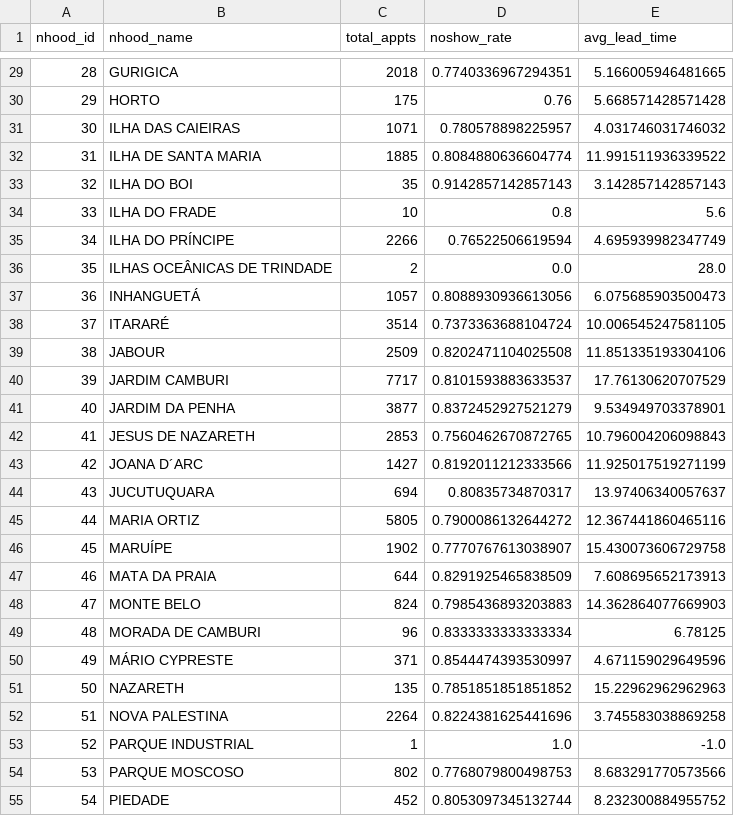
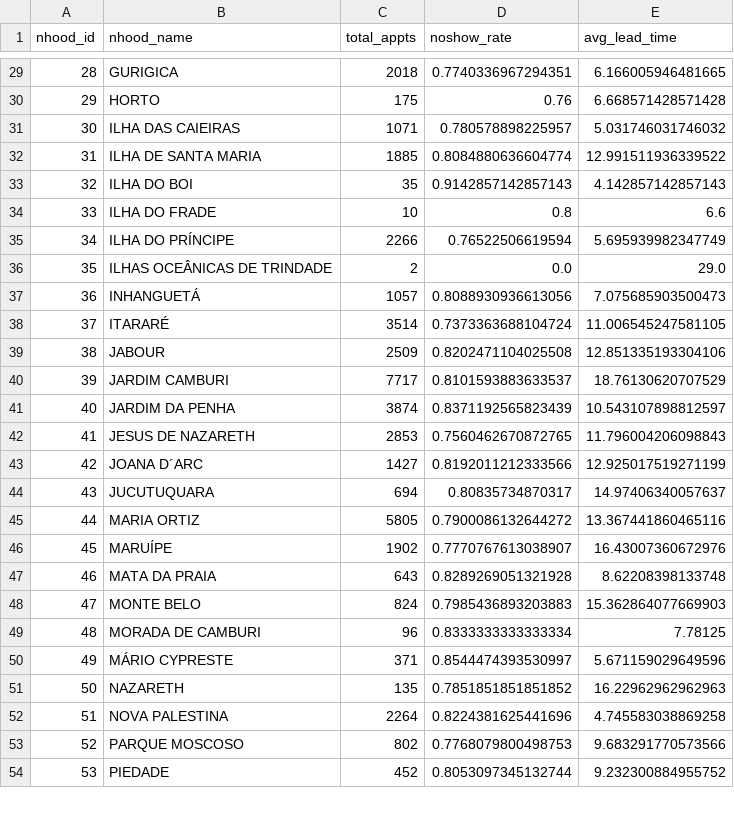
Before and after one commit to SKNETWORKS-FAMILY-AICAMP/SKN25-2nd-6Team, a CSV file: data/Neighbourhood.csv, drawn as a sheet; only a part is shown, gaps mark what is left out; removed rows and columns are numbered as before the commit, all else as after; the diff covers the shown part only; the diff names each change by its address in the sheet, - before the commit and + after, or states it on an @@ line.

Commit message:
fix: compute lead_time using dates to avoid negatives, add scheduled_time (HH:MM)

```diff
--- a/data/Neighbourhood.csv
+++ b/data/Neighbourhood.csv
-E29 (avg_lead_time): 5.166005946481665
+E29 (avg_lead_time): 6.166005946481665
-E30 (avg_lead_time): 5.668571428571428
+E30 (avg_lead_time): 6.668571428571428
-E31 (avg_lead_time): 4.031746031746032
+E31 (avg_lead_time): 5.031746031746032
-E32 (avg_lead_time): 11.991511936339522
+E32 (avg_lead_time): 12.991511936339522
-E33 (avg_lead_time): 3.142857142857143
+E33 (avg_lead_time): 4.142857142857143
-E34 (avg_lead_time): 5.6
+E34 (avg_lead_time): 6.6
-E35 (avg_lead_time): 4.695939982347749
+E35 (avg_lead_time): 5.695939982347749
-E36 (avg_lead_time): 28.0
+E36 (avg_lead_time): 29.0
-E37 (avg_lead_time): 6.075685903500473
+E37 (avg_lead_time): 7.075685903500473
-E38 (avg_lead_time): 10.006545247581105
+E38 (avg_lead_time): 11.006545247581105
-E39 (avg_lead_time): 11.851335193304106
+E39 (avg_lead_time): 12.851335193304106
-E40 (avg_lead_time): 17.76130620707529
+E40 (avg_lead_time): 18.76130620707529
-C41 (total_appts): 3877
+C41 (total_appts): 3874
-D41 (noshow_rate): 0.8372452927521279
+D41 (noshow_rate): 0.8371192565823439
-E41 (avg_lead_time): 9.534949703378901
+E41 (avg_lead_time): 10.543107898812597
-E42 (avg_lead_time): 10.796004206098843
+E42 (avg_lead_time): 11.796004206098843
-E43 (avg_lead_time): 11.925017519271199
+E43 (avg_lead_time): 12.925017519271199
-E44 (avg_lead_time): 13.97406340057637
+E44 (avg_lead_time): 14.97406340057637
-E45 (avg_lead_time): 12.367441860465116
+E45 (avg_lead_time): 13.367441860465116
-E46 (avg_lead_time): 15.430073606729758
+E46 (avg_lead_time): 16.43007360672976
-C47 (total_appts): 644
+C47 (total_appts): 643
-D47 (noshow_rate): 0.8291925465838509
+D47 (noshow_rate): 0.8289269051321928
-E47 (avg_lead_time): 7.608695652173913
+E47 (avg_lead_time): 8.62208398133748
-E48 (avg_lead_time): 14.362864077669903
+E48 (avg_lead_time): 15.362864077669903
-E49 (avg_lead_time): 6.78125
+E49 (avg_lead_time): 7.78125
-E50 (avg_lead_time): 4.671159029649596
+E50 (avg_lead_time): 5.671159029649596
-E51 (avg_lead_time): 15.22962962962963
+E51 (avg_lead_time): 16.22962962962963
-E52 (avg_lead_time): 3.745583038869258
+E52 (avg_lead_time): 4.745583038869258
-row 53: 52 | PARQUE INDUSTRIAL | 1 | 1.0 | -1.0
@@ column A (nhood_id) renumbered from row 53 down @@
-E53 (avg_lead_time): 8.683291770573566
+E53 (avg_lead_time): 9.683291770573566
-E54 (avg_lead_time): 8.232300884955752
+E54 (avg_lead_time): 9.232300884955752
```
Also changed, not shown: 56 edited cells elsewhere in this file, 1 other file.
